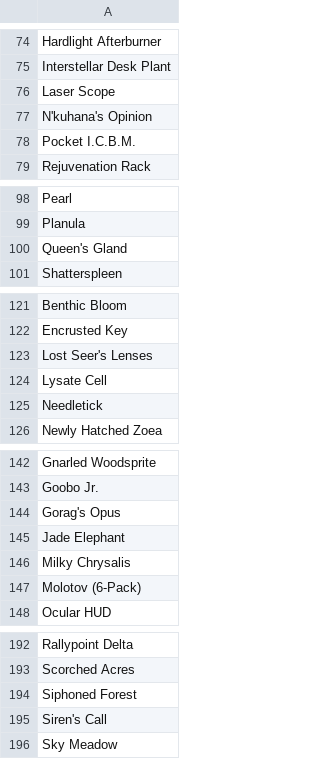
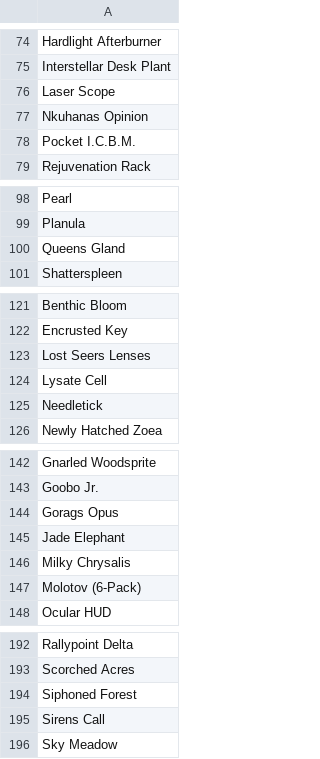
Before and after one commit to muzaffr/ror2wordlist, a CSV file: ror2manual.csv, drawn as a sheet; only a part is shown, gaps mark what is left out; the diff covers the shown part only.

```diff
--- a/ror2manual.csv
+++ b/ror2manual.csv
@@ -76,3 +76,3 @@ Interstellar Desk Plant,
 Laser Scope,
-N'kuhana's Opinion,
+Nkuhanas Opinion,
 Pocket I.C.B.M.,
@@ -99,3 +99,3 @@ Pearl,
 Planula,
-Queen's Gland,
+Queens Gland,
 Shatterspleen,
@@ -122,3 +122,3 @@ Benthic Bloom,
 Encrusted Key,
-Lost Seer's Lenses,
+Lost Seers Lenses,
 Lysate Cell,
@@ -143,3 +143,3 @@ Gnarled Woodsprite,
 Goobo Jr.,
-Gorag's Opus,
+Gorags Opus,
 Jade Elephant,
@@ -194,3 +194,3 @@ Scorched Acres,
 Siphoned Forest,
-Siren's Call,
+Sirens Call,
 Sky Meadow,
```
Also changed, not shown: 17 edited cells elsewhere in this file.
